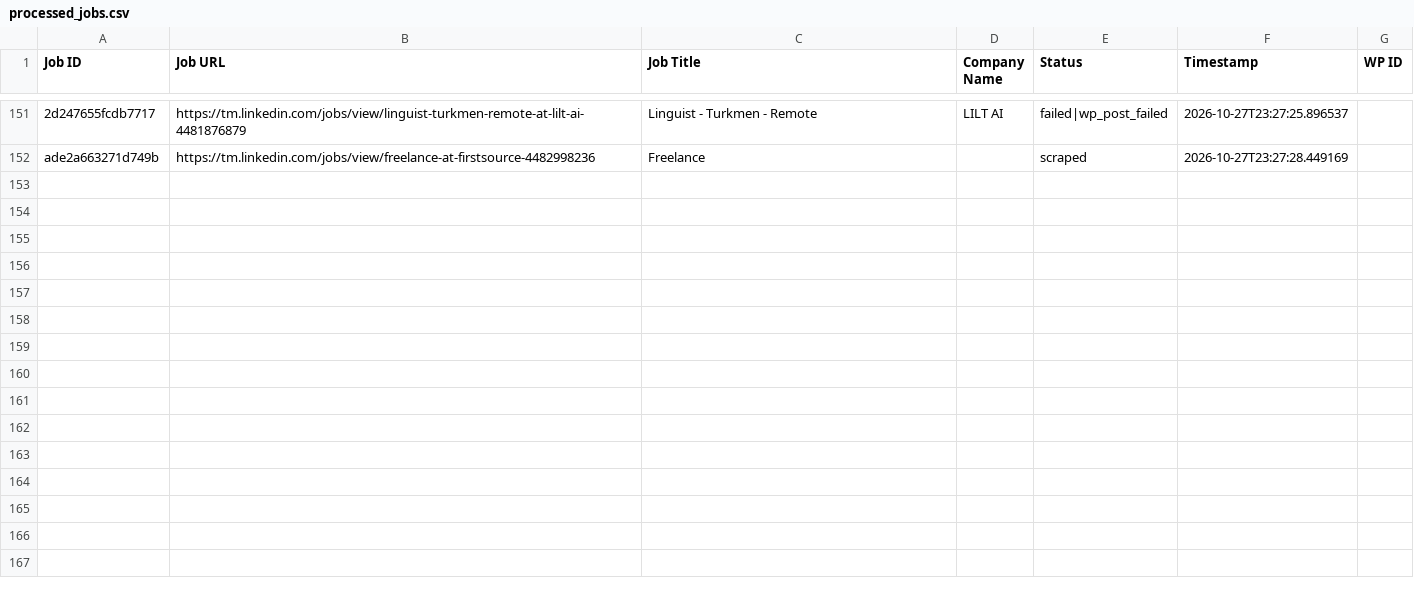
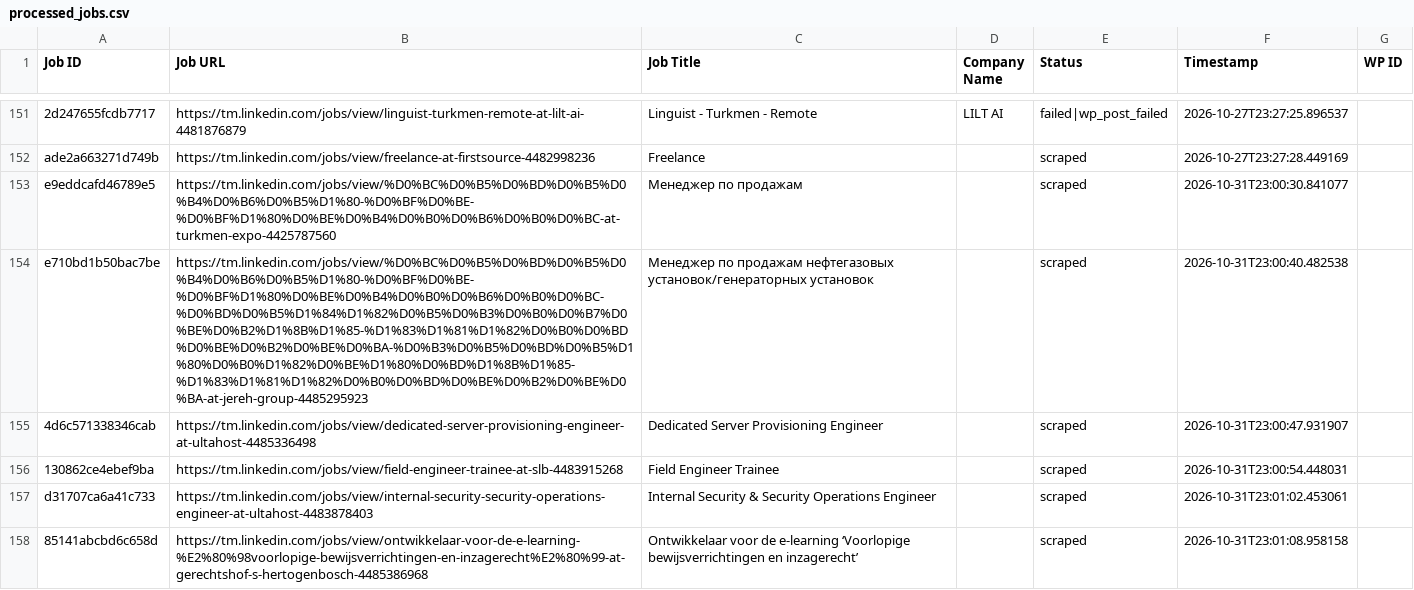
Before and after one commit to vindoky/tm, a CSV file: processed_jobs.csv, drawn as a sheet; only a part is shown, gaps mark what is left out; the diff names each change by its address in the sheet, - before the commit and + after, or states it on an @@ line.

```diff
--- a/processed_jobs.csv
+++ b/processed_jobs.csv
+row 153: e9eddcafd46789e5 | https://tm.linkedin.com/jobs/view/%D0%BC%D0%B5%D0%BD%D0%B5%D0%B4%D0%B6%D0%B5%D1%80-%D0%BF%D0%BE-%D0%BF%D1%80%D0%BE%D0%B4%D0%B0%D0%B6%D0%B0%D0%BC-at-turkmen-expo-4425787560 | Менеджер по продажам |  | scraped | 2026-10-31T23:00:30.841077
+row 154: e710bd1b50bac7be | https://tm.linkedin.com/jobs/view/%D0%BC%D0%B5%D0%BD%D0%B5%D0%B4%D0%B6%D0%B5%D1%80-%D0%BF%D0%BE-%D0%BF%D1%80%D0%BE%D0%B4%D0%B0%D0%B6%D0%B0%D0%BC-%D0%BD%D0%B5%D1%84%D1%82%D0%B5%D0%B3%D0%B0%D0%B7%D0%BE%D0%B2%D1%8B%D1%85-%D1%83%D1%81%D1%82%D0%B0%D0%BD%D0%BE%D0%B2%D0%BE%D0%BA-%D0%B3%D0%B5%D0%BD%D0%B5%D1%80%D0%B0%D1%82%D0%BE%D1%80%D0%BD%D1%8B%D1%85-%D1%83%D1%81%D1%82%D0%B0%D0%BD%D0%BE%D0%B2%D0%BE%D0%BA-at-jereh-group-4485295923 | Менеджер по продажам нефтегазовых установок/генераторных установок |  | scraped | 2026-10-31T23:00:40.482538
+row 155: 4d6c571338346cab | https://tm.linkedin.com/jobs/view/dedicated-server-provisioning-engineer-at-ultahost-4485336498 | Dedicated Server Provisioning Engineer |  | scraped | 2026-10-31T23:00:47.931907
+row 156: 130862ce4ebef9ba | https://tm.linkedin.com/jobs/view/field-engineer-trainee-at-slb-4483915268 | Field Engineer Trainee |  | scraped | 2026-10-31T23:00:54.448031
+row 157: d31707ca6a41c733 | https://tm.linkedin.com/jobs/view/internal-security-security-operations-engineer-at-ultahost-4483878403 | Internal Security & Security Operations Engineer |  | scraped | 2026-10-31T23:01:02.453061
+row 158: 85141abcbd6c658d | https://tm.linkedin.com/jobs/view/ontwikkelaar-voor-de-e-learning-%E2%80%98voorlopige-bewijsverrichtingen-en-inzagerecht%E2%80%99-at-gerechtshof-s-hertogenbosch-4485386968 | Ontwikkelaar voor de e-learning ‘Voorlopige bewijsverrichtingen en inzagerecht’ |  | scraped | 2026-10-31T23:01:08.958158
```
